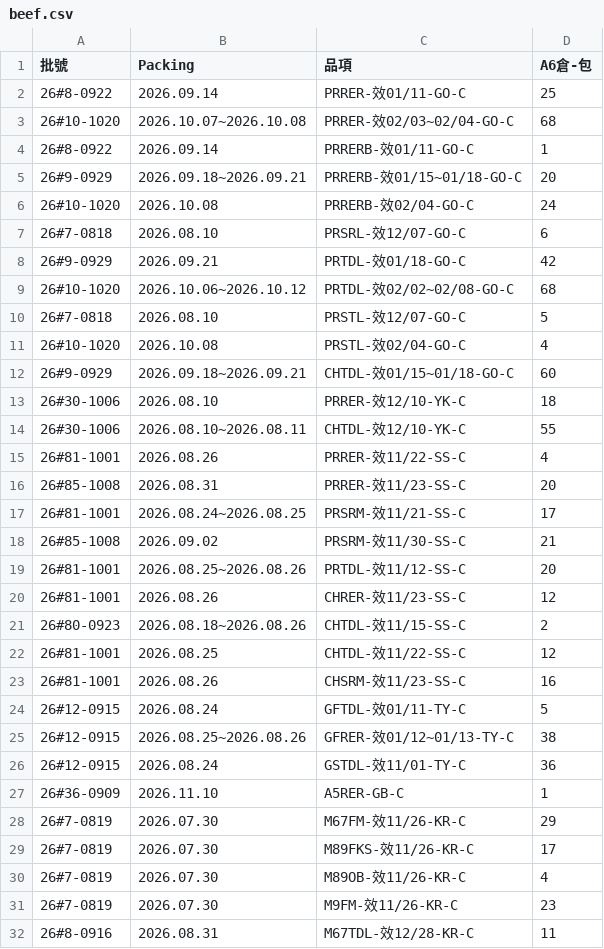
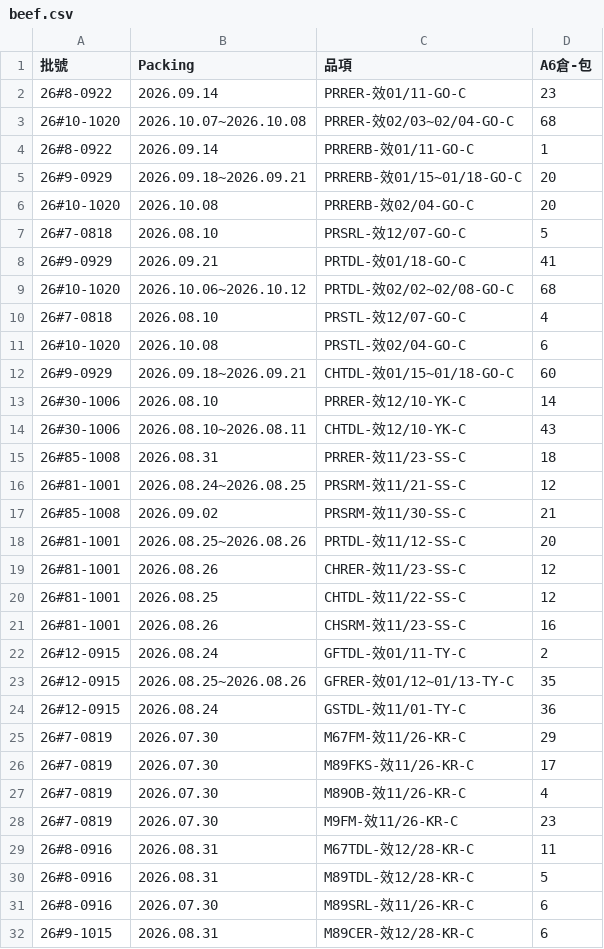
Before and after one commit to mingfonglpg-bit/-, a CSV file: beef.csv, drawn as a sheet; only a part is shown; the shorter side is filled out with more unchanged rows.

```diff
--- a/beef.csv
+++ b/beef.csv
@@ -1,3 +1,3 @@
 批號,Packing,品項,A6倉-包
-26#8-0922,2026.09.14,PRRER-效01/11-GO-C,25
+26#8-0922,2026.09.14,PRRER-效01/11-GO-C,23
 26#10-1020,2026.10.07~2026.10.08,PRRER-效02/03~02/04-GO-C,68
@@ -5,14 +5,13 @@
 26#9-0929,2026.09.18~2026.09.21,PRRERB-效01/15~01/18-GO-C,20
-26#10-1020,2026.10.08,PRRERB-效02/04-GO-C,24
-26#7-0818,2026.08.10,PRSRL-效12/07-GO-C,6
-26#9-0929,2026.09.21,PRTDL-效01/18-GO-C,42
+26#10-1020,2026.10.08,PRRERB-效02/04-GO-C,20
+26#7-0818,2026.08.10,PRSRL-效12/07-GO-C,5
+26#9-0929,2026.09.21,PRTDL-效01/18-GO-C,41
 26#10-1020,2026.10.06~2026.10.12,PRTDL-效02/02~02/08-GO-C,68
-26#7-0818,2026.08.10,PRSTL-效12/07-GO-C,5
-26#10-1020,2026.10.08,PRSTL-效02/04-GO-C,4
+26#7-0818,2026.08.10,PRSTL-效12/07-GO-C,4
+26#10-1020,2026.10.08,PRSTL-效02/04-GO-C,6
 26#9-0929,2026.09.18~2026.09.21,CHTDL-效01/15~01/18-GO-C,60
-26#30-1006,2026.08.10,PRRER-效12/10-YK-C,18
-26#30-1006,2026.08.10~2026.08.11,CHTDL-效12/10-YK-C,55
-26#81-1001,2026.08.26,PRRER-效11/22-SS-C,4
-26#85-1008,2026.08.31,PRRER-效11/23-SS-C,20
-26#81-1001,2026.08.24~2026.08.25,PRSRM-效11/21-SS-C,17
+26#30-1006,2026.08.10,PRRER-效12/10-YK-C,14
+26#30-1006,2026.08.10~2026.08.11,CHTDL-效12/10-YK-C,43
+26#85-1008,2026.08.31,PRRER-效11/23-SS-C,18
+26#81-1001,2026.08.24~2026.08.25,PRSRM-效11/21-SS-C,12
 26#85-1008,2026.09.02,PRSRM-效11/30-SS-C,21
@@ -20,9 +19,7 @@
 26#81-1001,2026.08.26,CHRER-效11/23-SS-C,12
-26#80-0923,2026.08.18~2026.08.26,CHTDL-效11/15-SS-C,2
 26#81-1001,2026.08.25,CHTDL-效11/22-SS-C,12
 26#81-1001,2026.08.26,CHSRM-效11/23-SS-C,16
-26#12-0915,2026.08.24,GFTDL-效01/11-TY-C,5
-26#12-0915,2026.08.25~2026.08.26,GFRER-效01/12~01/13-TY-C,38
+26#12-0915,2026.08.24,GFTDL-效01/11-TY-C,2
+26#12-0915,2026.08.25~2026.08.26,GFRER-效01/12~01/13-TY-C,35
 26#12-0915,2026.08.24,GSTDL-效11/01-TY-C,36
-26#36-0909,2026.11.10,A5RER-GB-C,1
 26#7-0819,2026.07.30,M67FM-效11/26-KR-C,29
```
Also changed, not shown: chilled.csv, frozen.csv.
